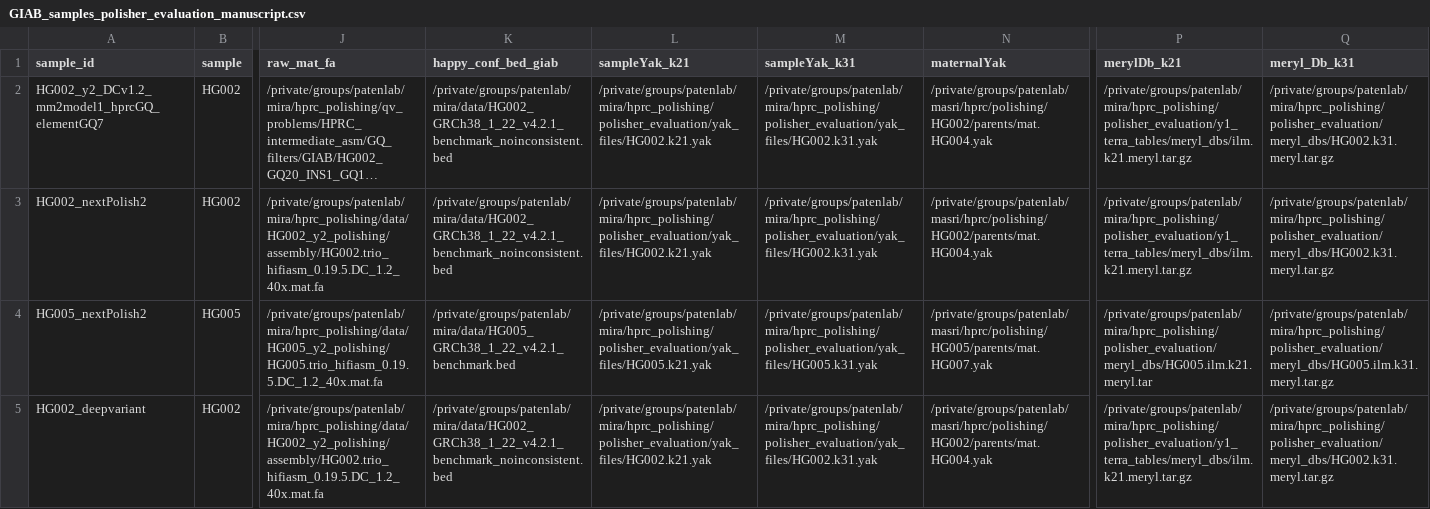
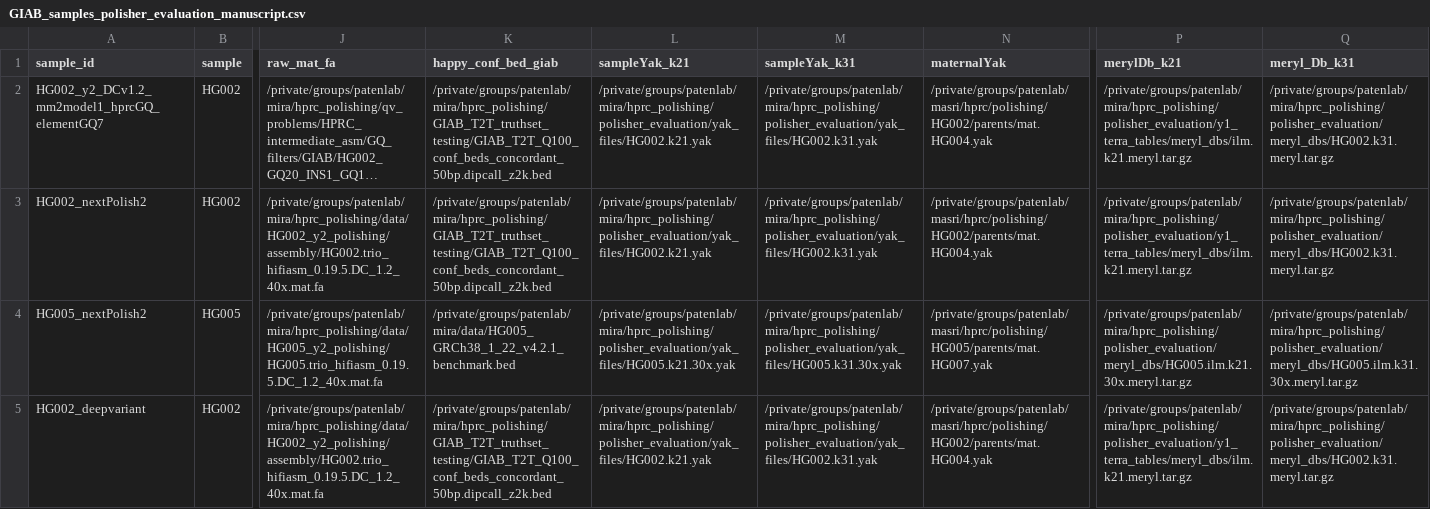
Before and after one commit to miramastoras/phoenix_batch_submissions, a CSV file: polishing/hprc_polishing_QC_no_meryl/GIAB_samples_DP_manuscript/GIAB_samples_polisher_evaluation_manuscript.csv, drawn as a sheet; only a part is shown, gaps mark what is left out; long unchanged cells end in …; the diff covers the shown part only; the diff names each change by its address in the sheet, - before the commit and + after, or states it on an @@ line.

Commit message:
run HG005 with fixed yak and meryl dbs

```diff
--- a/polishing/hprc_polishing_QC_no_meryl/GIAB_samples_DP_manuscript/GIAB_samples_polisher_evaluation_manuscript.csv
+++ b/polishing/hprc_polishing_QC_no_meryl/GIAB_samples_DP_manuscript/GIAB_samples_polisher_evaluation_manuscript.csv
-K2:K3 (happy_conf_bed_giab): /private/groups/patenlab/mira/data/HG002_GRCh38_1_22_v4.2.1_benchmark_noinconsistent.bed
+K2:K3 (happy_conf_bed_giab): /private/groups/patenlab/mira/hprc_polishing/GIAB_T2T_truthset_testing/GIAB_T2T_Q100_conf_beds_concordant_50bp.dipcall_z2k.bed
-L4 (sampleYak_k21): /private/groups/patenlab/mira/hprc_polishing/polisher_evaluation/yak_files/HG005.k21.yak
+L4 (sampleYak_k21): /private/groups/patenlab/mira/hprc_polishing/polisher_evaluation/yak_files/HG005.k21.30x.yak
-M4 (sampleYak_k31): /private/groups/patenlab/mira/hprc_polishing/polisher_evaluation/yak_files/HG005.k31.yak
+M4 (sampleYak_k31): /private/groups/patenlab/mira/hprc_polishing/polisher_evaluation/yak_files/HG005.k31.30x.yak
-P4 (merylDb_k21): /private/groups/patenlab/mira/hprc_polishing/polisher_evaluation/meryl_dbs/HG005.ilm.k21.meryl.tar
+P4 (merylDb_k21): /private/groups/patenlab/mira/hprc_polishing/polisher_evaluation/meryl_dbs/HG005.ilm.k21.30x.meryl.tar.gz
-Q4 (meryl_Db_k31): /private/groups/patenlab/mira/hprc_polishing/polisher_evaluation/meryl_dbs/HG005.ilm.k31.meryl.tar.gz
+Q4 (meryl_Db_k31): /private/groups/patenlab/mira/hprc_polishing/polisher_evaluation/meryl_dbs/HG005.ilm.k31.30x.meryl.tar.gz
-K5 (happy_conf_bed_giab): /private/groups/patenlab/mira/data/HG002_GRCh38_1_22_v4.2.1_benchmark_noinconsistent.bed
+K5 (happy_conf_bed_giab): /private/groups/patenlab/mira/hprc_polishing/GIAB_T2T_truthset_testing/GIAB_T2T_Q100_conf_beds_concordant_50bp.dipcall_z2k.bed
```
Also changed, not shown: 1 added row and 41 edited cells elsewhere in this file, 9 other files.
